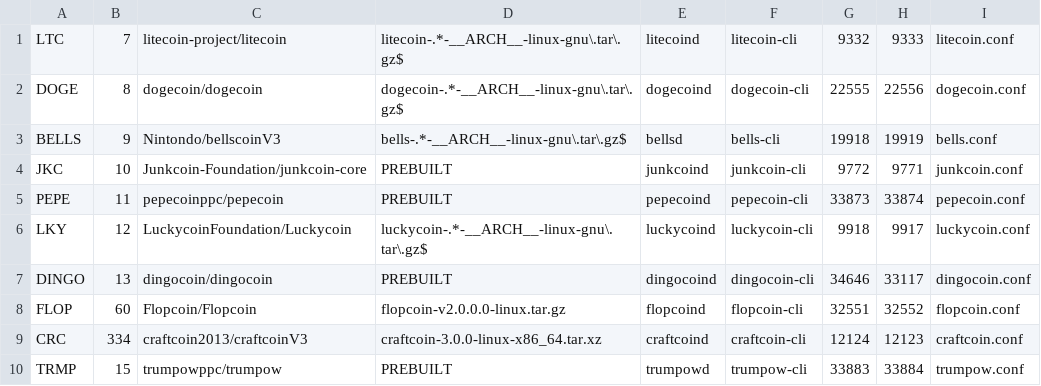
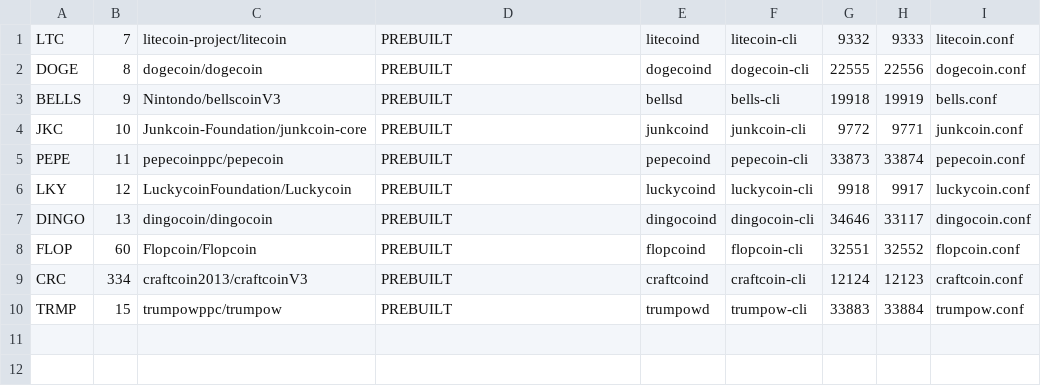
Before and after one commit to bobparkerbob888-tech/happychina-gpu-pools, a TSV file: happychina-yiimp/docker/daemons/coins.tsv, drawn as a sheet.

Commit message:
Bundle all Yiimp daemon binaries in image

```diff
--- a/happychina-yiimp/docker/daemons/coins.tsv
+++ b/happychina-yiimp/docker/daemons/coins.tsv
@@ -1,10 +1,10 @@
-LTC|7|litecoin-project/litecoin|litecoin-.*-__ARCH__-linux-gnu\.tar\.gz$|litecoind|litecoin-cli|9332|9333|litecoin.conf
-DOGE|8|dogecoin/dogecoin|dogecoin-.*-__ARCH__-linux-gnu\.tar\.gz$|dogecoind|dogecoin-cli|22555|22556|dogecoin.conf
-BELLS|9|Nintondo/bellscoinV3|bells-.*-__ARCH__-linux-gnu\.tar\.gz$|bellsd|bells-cli|19918|19919|bells.conf
+LTC|7|litecoin-project/litecoin|PREBUILT|litecoind|litecoin-cli|9332|9333|litecoin.conf
+DOGE|8|dogecoin/dogecoin|PREBUILT|dogecoind|dogecoin-cli|22555|22556|dogecoin.conf
+BELLS|9|Nintondo/bellscoinV3|PREBUILT|bellsd|bells-cli|19918|19919|bells.conf
 JKC|10|Junkcoin-Foundation/junkcoin-core|PREBUILT|junkcoind|junkcoin-cli|9772|9771|junkcoin.conf
 PEPE|11|pepecoinppc/pepecoin|PREBUILT|pepecoind|pepecoin-cli|33873|33874|pepecoin.conf
-LKY|12|LuckycoinFoundation/Luckycoin|luckycoin-.*-__ARCH__-linux-gnu\.tar\.gz$|luckycoind|luckycoin-cli|9918|9917|luckycoin.conf
+LKY|12|LuckycoinFoundation/Luckycoin|PREBUILT|luckycoind|luckycoin-cli|9918|9917|luckycoin.conf
 DINGO|13|dingocoin/dingocoin|PREBUILT|dingocoind|dingocoin-cli|34646|33117|dingocoin.conf
-FLOP|60|Flopcoin/Flopcoin|flopcoin-v2.0.0.0-linux.tar.gz|flopcoind|flopcoin-cli|32551|32552|flopcoin.conf
-CRC|334|craftcoin2013/craftcoinV3|craftcoin-3.0.0-linux-x86_64.tar.xz|craftcoind|craftcoin-cli|12124|12123|craftcoin.conf
+FLOP|60|Flopcoin/Flopcoin|PREBUILT|flopcoind|flopcoin-cli|32551|32552|flopcoin.conf
+CRC|334|craftcoin2013/craftcoinV3|PREBUILT|craftcoind|craftcoin-cli|12124|12123|craftcoin.conf
 TRMP|15|trumpowppc/trumpow|PREBUILT|trumpowd|trumpow-cli|33883|33884|trumpow.conf
```
Also changed, not shown: 4 other files.
